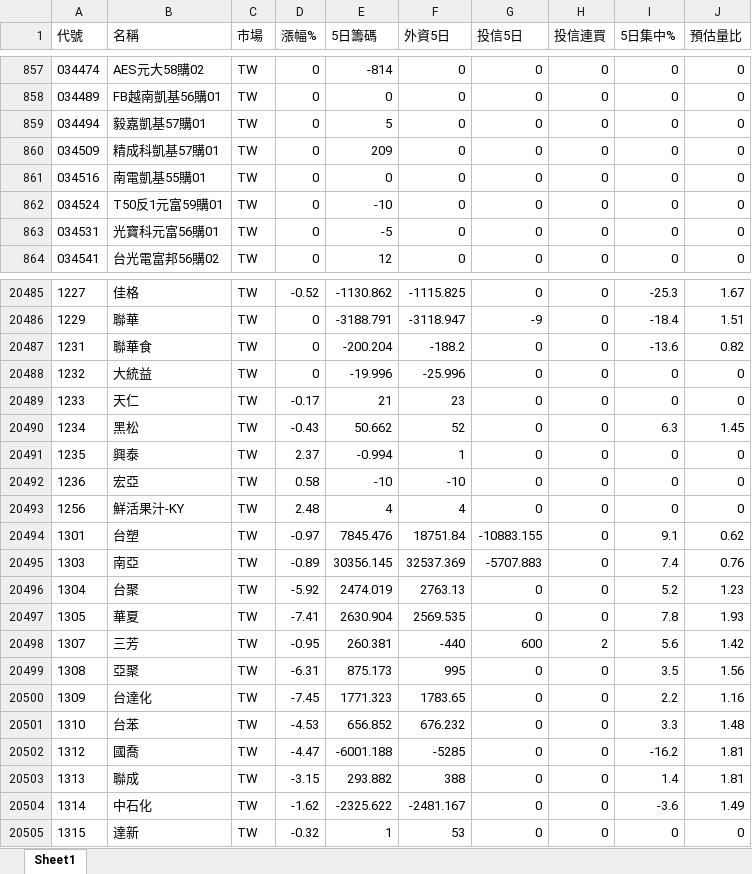
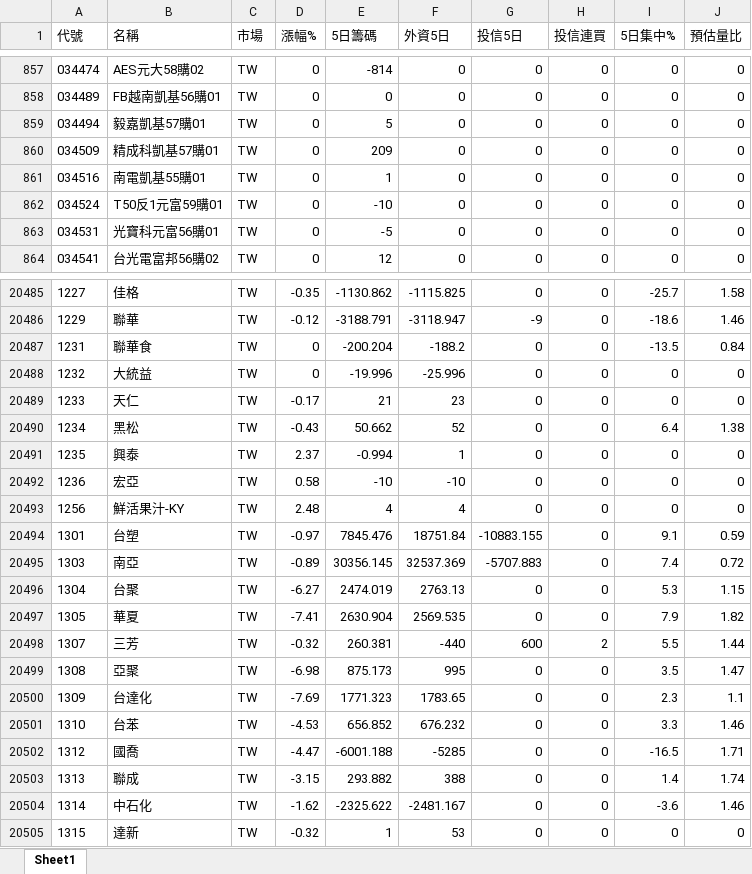
Before and after one commit to Chris701117/tw-institutional-stocker, an Excel workbook: docs/data/stock_report.xlsx, sheet Sheet1, drawn as a sheet; only a part is shown, gaps mark what is left out; values as stored, in another font and other column widths than the file's, no borders; the diff covers the shown part only; the diff names each change by its address in the sheet, - before the commit and + after, or states it on an @@ line.

```diff
--- a/docs/data/stock_report.xlsx (sheet Sheet1)
+++ b/docs/data/stock_report.xlsx (sheet Sheet1)
-E861 (5日籌碼): 0
+E861 (5日籌碼): 1
-D20485 (漲幅%): -0.52
+D20485 (漲幅%): -0.35
-I20485 (5日集中%): -25.3
+I20485 (5日集中%): -25.7
-J20485 (預估量比): 1.67
+J20485 (預估量比): 1.58
-D20486 (漲幅%): 0
+D20486 (漲幅%): -0.12
-I20486 (5日集中%): -18.4
+I20486 (5日集中%): -18.6
-J20486 (預估量比): 1.51
+J20486 (預估量比): 1.46
-I20487 (5日集中%): -13.6
+I20487 (5日集中%): -13.5
-J20487 (預估量比): 0.82
+J20487 (預估量比): 0.84
-I20490 (5日集中%): 6.3
+I20490 (5日集中%): 6.4
-J20490 (預估量比): 1.45
+J20490 (預估量比): 1.38
-J20494 (預估量比): 0.62
+J20494 (預估量比): 0.59
-J20495 (預估量比): 0.76
+J20495 (預估量比): 0.72
-D20496 (漲幅%): -5.92
+D20496 (漲幅%): -6.27
-I20496 (5日集中%): 5.2
+I20496 (5日集中%): 5.3
-J20496 (預估量比): 1.23
+J20496 (預估量比): 1.15
-I20497 (5日集中%): 7.8
+I20497 (5日集中%): 7.9
-J20497 (預估量比): 1.93
+J20497 (預估量比): 1.82
-D20498 (漲幅%): -0.95
+D20498 (漲幅%): -0.32
-I20498 (5日集中%): 5.6
+I20498 (5日集中%): 5.5
-J20498 (預估量比): 1.42
+J20498 (預估量比): 1.44
-D20499 (漲幅%): -6.31
+D20499 (漲幅%): -6.98
-J20499 (預估量比): 1.56
+J20499 (預估量比): 1.47
-D20500 (漲幅%): -7.45
+D20500 (漲幅%): -7.69
-I20500 (5日集中%): 2.2
+I20500 (5日集中%): 2.3
-J20500 (預估量比): 1.16
+J20500 (預估量比): 1.1
-J20501 (預估量比): 1.48
+J20501 (預估量比): 1.46
-I20502 (5日集中%): -16.2
+I20502 (5日集中%): -16.5
-J20502 (預估量比): 1.81
+J20502 (預估量比): 1.71
-J20503 (預估量比): 1.81
+J20503 (預估量比): 1.74
-J20504 (預估量比): 1.49
+J20504 (預估量比): 1.46
```
Also changed, not shown: 1940 edited cells elsewhere in this sheet, 2 other files.
